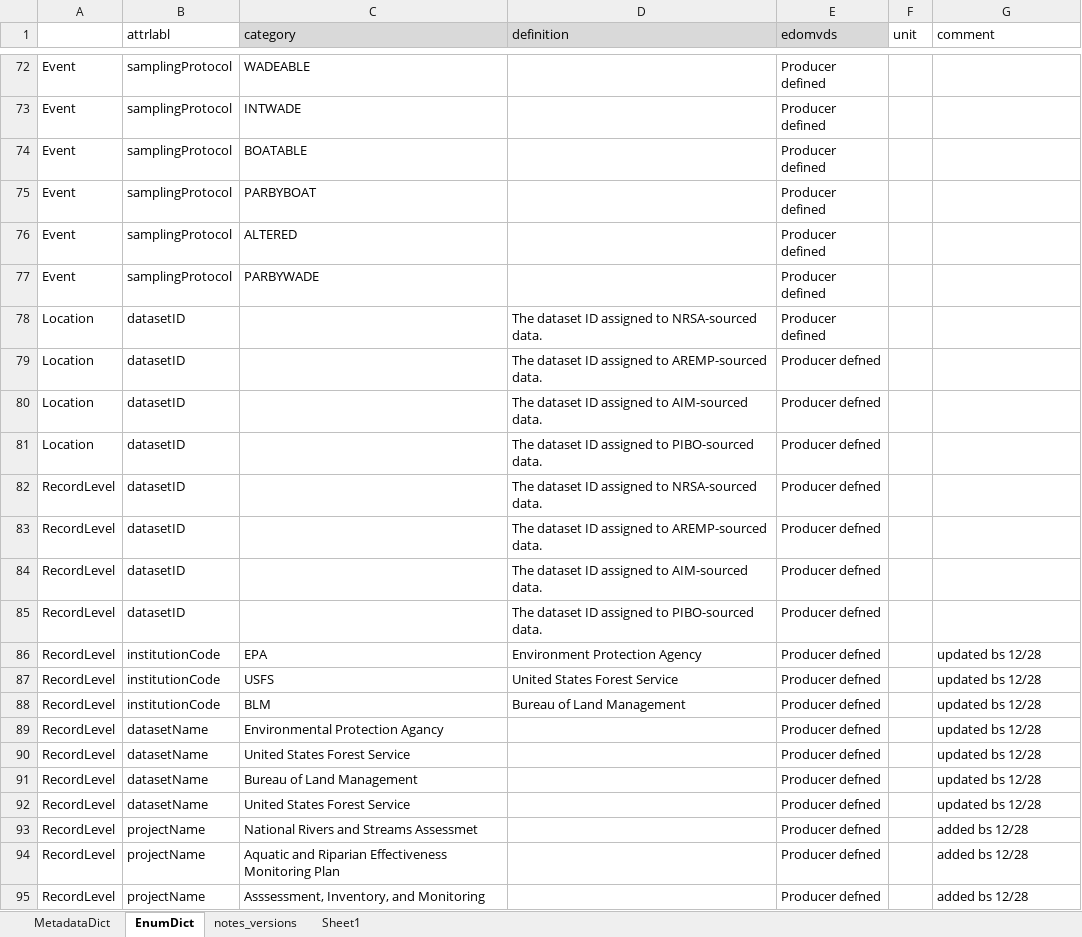
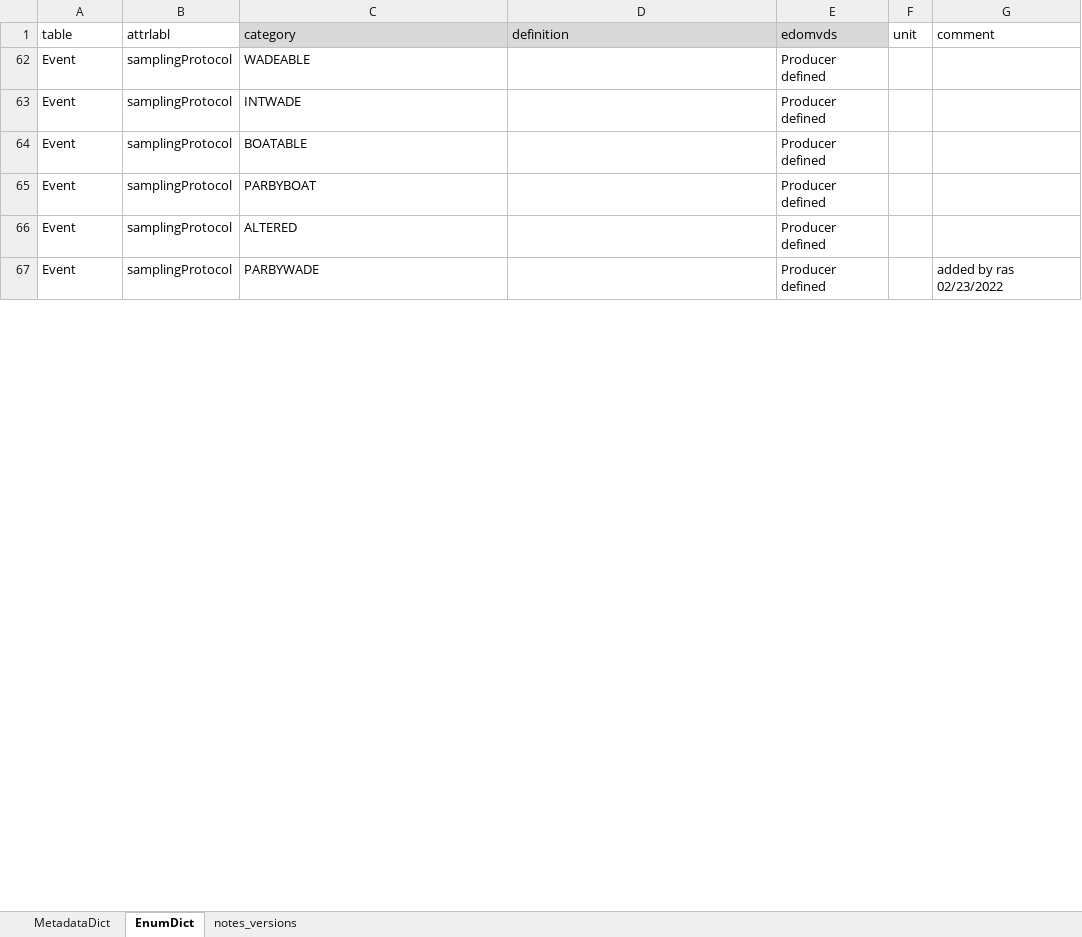
Before and after one commit to rascully/Stream-Monitoring-Data-Exchange-Specifications, an Excel workbook: Tables/MetadataDictionary_v1.xlsx, sheet EnumDict, drawn as a sheet; only a part is shown, gaps mark what is left out; values as stored, in another font and other column widths than the file's, no borders; removed rows and columns are numbered as before the commit, all else as after; the diff covers the shown part only; the diff names each change by its address in the sheet, - before the commit and + after, or states it on an @@ line.

Commit message:
update tables

```diff
--- a/Tables/MetadataDictionary_v1.xlsx (sheet EnumDict)
+++ b/Tables/MetadataDictionary_v1.xlsx (sheet EnumDict)
-sheet tab: Sheet1
-A1: (empty)
+A1: table
-G67 (comment): (empty)
+G67 (comment): added by ras 02/23/2022
@@ row 78 hidden: Location | datasetID |  | The dataset ID assigned to NRSA-sourced data. | Producer defined @@
-row 79: Location | datasetID |  | The dataset ID assigned to AREMP-sourced data. | Producer defned
-row 80: Location | datasetID |  | The dataset ID assigned to AIM-sourced data. | Producer defned
-row 81: Location | datasetID |  | The dataset ID assigned to PIBO-sourced data. | Producer defned
-row 82: RecordLevel | datasetID |  | The dataset ID assigned to NRSA-sourced data. | Producer defned
-row 83: RecordLevel | datasetID |  | The dataset ID assigned to AREMP-sourced data. | Producer defned
-row 84: RecordLevel | datasetID |  | The dataset ID assigned to AIM-sourced data. | Producer defned
-row 85: RecordLevel | datasetID |  | The dataset ID assigned to PIBO-sourced data. | Producer defned
-row 86: RecordLevel | institutionCode | EPA | Environment Protection Agency | Producer defned |  | updated bs 12/28
-row 87: RecordLevel | institutionCode | USFS | United States Forest Service | Producer defned |  | updated bs 12/28
-row 88: RecordLevel | institutionCode | BLM | Bureau of Land Management | Producer defned |  | updated bs 12/28
-row 89: RecordLevel | datasetName | Environmental Protection Agancy |  | Producer defned |  | updated bs 12/28
-row 90: RecordLevel | datasetName | United States Forest Service |  | Producer defned |  | updated bs 12/28
-row 91: RecordLevel | datasetName | Bureau of Land Management |  | Producer defned |  | updated bs 12/28
-row 92: RecordLevel | datasetName | United States Forest Service |  | Producer defned |  | updated bs 12/28
-row 93: RecordLevel | projectName | National Rivers and Streams Assessmet |  | Producer defned |  | added bs 12/28
-row 94: RecordLevel | projectName | Aquatic and Riparian Effectiveness Monitoring Plan |  | Producer defned |  | added bs 12/28
-row 95: RecordLevel | projectName | Asssessment, Inventory, and Monitoring |  | Producer defned |  | added bs 12/28
```
Also changed, not shown: 2 added rows, 84 removed rows, 109 hidden or unhidden rows and 5 edited cells elsewhere in this sheet, sheet MetadataDict, hidden cells, Data/Metadata.xlsx, Tables/PropertyRegistry.xlsx, 3 other files.
